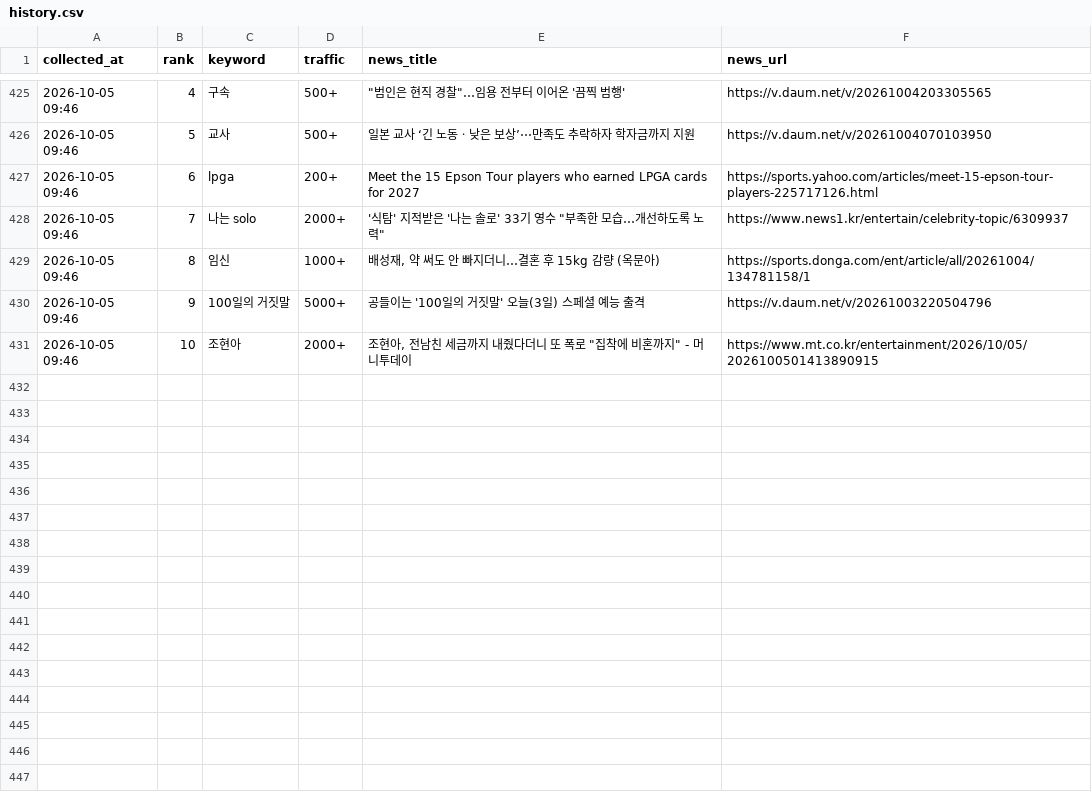
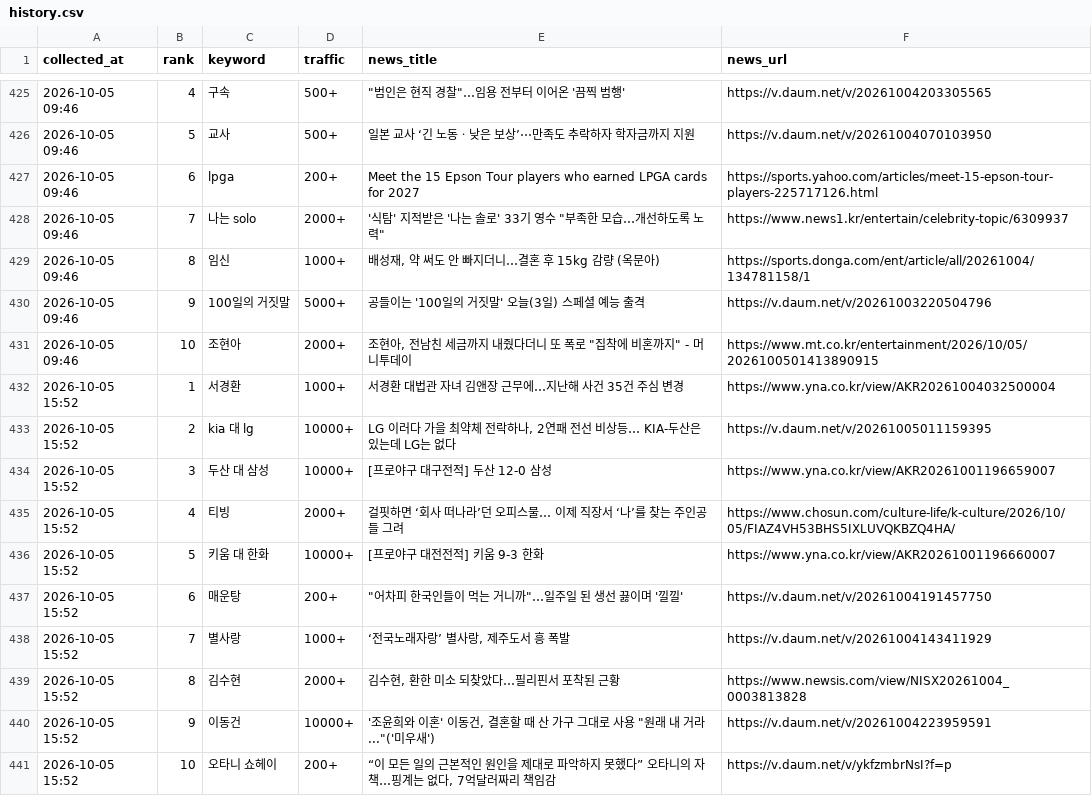
Before and after one commit to sulllll/claude_cloud, a CSV file: site/data/history.csv, drawn as a sheet; only a part is shown, gaps mark what is left out.

```diff
--- a/site/data/history.csv
+++ b/site/data/history.csv
@@ -431 +431,11 @@ collected_at,rank,keyword,traffic,news_title,news_url
 2026-10-05 09:46,10,조현아,2000+,"조현아, 전남친 세금까지 내줬다더니 또 폭로 ""집착에 비혼까지"" - 머니투데이",https://www.mt.co.kr/entertainment/2026/10/05/2026100501413890915
+2026-10-05 15:52,1,서경환,1000+,서경환 대법관 자녀 김앤장 근무에…지난해 사건 35건 주심 변경,https://www.yna.co.kr/view/AKR20261004032500004
+2026-10-05 15:52,2,kia 대 lg,10000+,"LG 이러다 가을 최약체 전락하나, 2연패 전선 비상등… KIA-두산은 있는데 LG는 없다",https://v.daum.net/v/20261005011159395
+2026-10-05 15:52,3,두산 대 삼성,10000+,[프로야구 대구전적] 두산 12-0 삼성,https://www.yna.co.kr/view/AKR20261001196659007
+2026-10-05 15:52,4,티빙,2000+,걸핏하면 ‘회사 떠나라’던 오피스물… 이제 직장서 ‘나’를 찾는 주인공들 그려,https://www.chosun.com/culture-life/k-culture/2026/10/05/FIAZ4VH53BHS5IXLUVQKBZQ4HA/
+2026-10-05 15:52,5,키움 대 한화,10000+,[프로야구 대전전적] 키움 9-3 한화,https://www.yna.co.kr/view/AKR20261001196660007
+2026-10-05 15:52,6,매운탕,200+,"""어차피 한국인들이 먹는 거니까""…일주일 된 생선 끓이며 '낄낄'",https://v.daum.net/v/20261004191457750
+2026-10-05 15:52,7,별사랑,1000+,"‘전국노래자랑’ 별사랑, 제주도서 흥 폭발",https://v.daum.net/v/20261004143411929
+2026-10-05 15:52,8,김수현,2000+,"김수현, 환한 미소 되찾았다…필리핀서 포착된 근황",https://www.newsis.com/view/NISX20261004_0003813828
+2026-10-05 15:52,9,이동건,10000+,"'조윤희와 이혼' 이동건, 결혼할 때 산 가구 그대로 사용 ""원래 내 거라...""('미우새')",https://v.daum.net/v/20261004223959591
+2026-10-05 15:52,10,오타니 쇼헤이,200+,"“이 모든 일의 근본적인 원인을 제대로 파악하지 못했다” 오타니의 자책…핑계는 없다, 7억달러짜리 책임감",https://v.daum.net/v/ykfzmbrNsI?f=p
```
Also changed, not shown: 2 other files.
